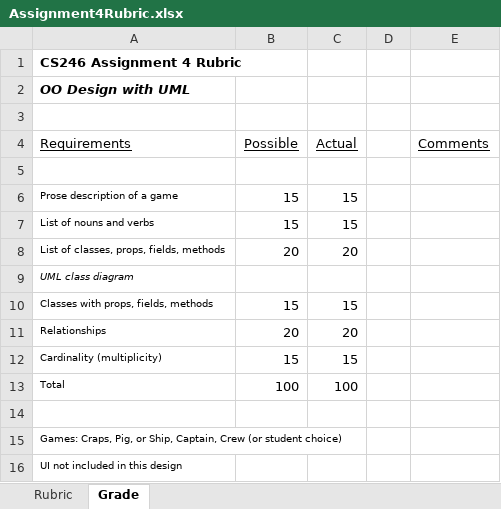
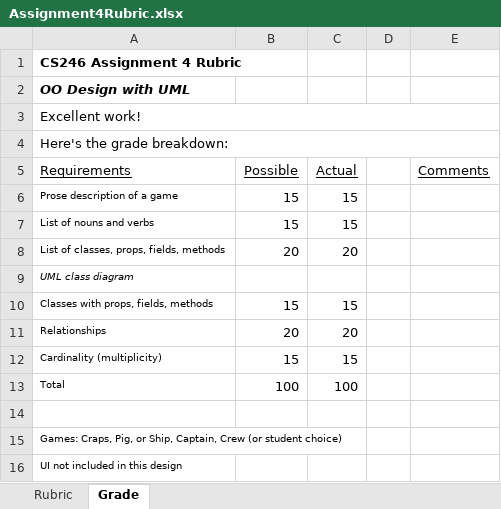
Before and after one commit to ProfBird/CS246-CourseMaterials, an Excel workbook: Labs/Lab4/Assignment4Rubric.xlsx, sheet Grade, drawn as a sheet; values as stored, in another font and other column widths than the file's, no borders; removed rows and columns are numbered as before the commit, all else as after; the diff names each change by its address in the sheet, - before the commit and + after, or states it on an @@ line.

```diff
--- a/Labs/Lab4/Assignment4Rubric.xlsx (sheet Grade)
+++ b/Labs/Lab4/Assignment4Rubric.xlsx (sheet Grade)
-A3 (Requirements): (empty)
+A3 (Requirements): Excellent work!
+A3:E3 merged
+row 4: Here's the grade breakdown:
-row 5: (empty)
```
Also changed, not shown: sheet Rubric, Labs/Lab3/Assignment3Rubric.xlsx.
